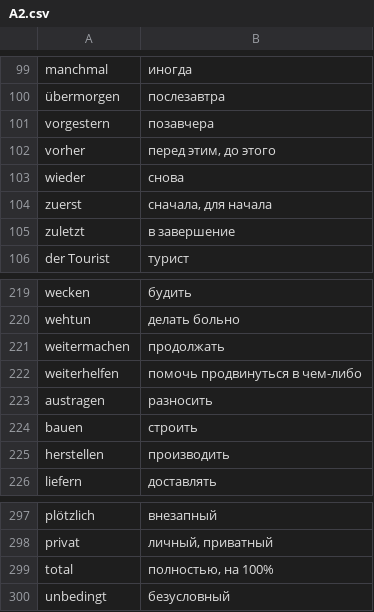
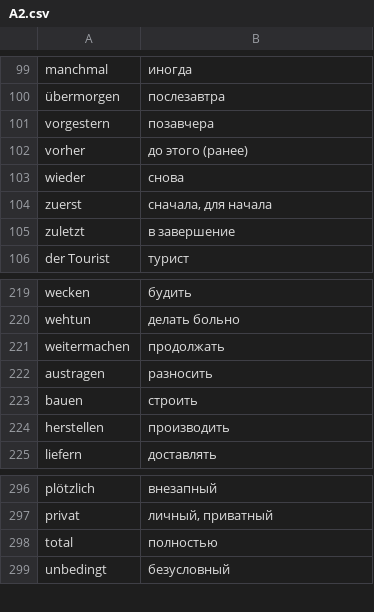
Before and after one commit to Nummulith/Deutsch, a CSV file: source/levels/A2.csv, drawn as a sheet; only a part is shown, gaps mark what is left out.

```diff
--- a/source/levels/A2.csv
+++ b/source/levels/A2.csv
@@ -101,3 +101,3 @@ manchmal,иногда
 vorgestern,позавчера
-vorher,"перед этим, до этого"
+vorher,"до этого (ранее)"
 wieder,снова
@@ -221,3 +221,2 @@ wehtun,делать больно
 weitermachen,продолжать
-weiterhelfen,помочь продвинуться в чем-либо
 austragen,разносить
@@ -298,3 +297,3 @@ plötzlich,внезапный
 privat,"личный, приватный"
-total,"полностью, на 100%"
+total,"полностью"
 unbedingt,безусловный
```
Also changed, not shown: course/03.2.1 Местоимения - Притяжательные - Склонение - Основа.csv, course/03.2.У Местоимения - Притяжательные (упр).csv, 24 other files.
